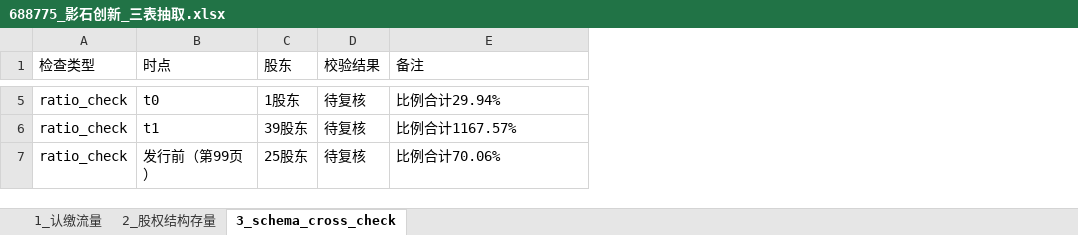
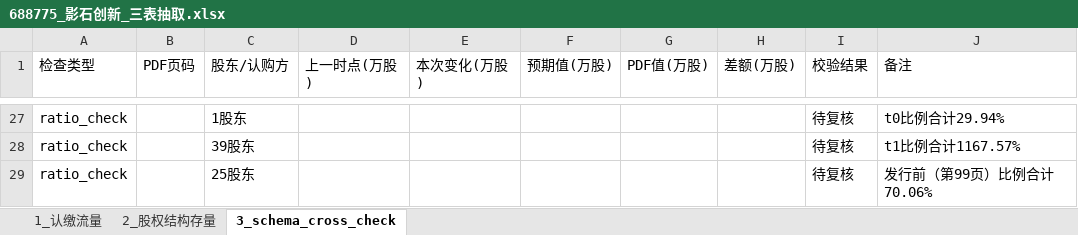
Before and after one commit to flyxx-pro/team-star, an Excel workbook: outputs/week2_excel/688775_影石创新_三表抽取.xlsx, sheet 3_schema_cross_check, drawn as a sheet; only a part is shown, gaps mark what is left out; values as stored, in another font and other column widths than the file's, no borders; removed rows and columns are numbered as before the commit, all else as after; the diff covers the shown part only; the diff names each change by its address in the sheet, - before the commit and + after, or states it on an @@ line.

```diff
--- a/outputs/week2_excel/688775_影石创新_三表抽取.xlsx (sheet 3_schema_cross_check)
+++ b/outputs/week2_excel/688775_影石创新_三表抽取.xlsx (sheet 3_schema_cross_check)
-column B (时点), rows 5-7: t0 | t1 | 发行前（第99页）
-column C (股东), rows 5-7: 1股东 | 39股东 | 25股东
+column B (PDF页码), empty
+column C (股东/认购方), rows 27-29: 1股东 | 39股东 | 25股东
+column D (上一时点(万股)), empty
+column E (本次变化(万股)), empty
+column F (预期值(万股)), empty
+column G (PDF值(万股)), empty
+column H (差额(万股)), empty
-J27 (备注): 比例合计29.94%
+J27 (备注): t0比例合计29.94%
-J28 (备注): 比例合计1167.57%
+J28 (备注): t1比例合计1167.57%
-J29 (备注): 比例合计70.06%
+J29 (备注): 发行前（第99页）比例合计70.06%
```
Also changed, not shown: 23 added rows, 1 removed row and 2 edited cells elsewhere in this sheet, outputs/week2_excel/301563_云汉芯城_三表抽取.xlsx, outputs/week2_excel/301581_黄山谷捷_三表抽取.xlsx, 14 other files.
